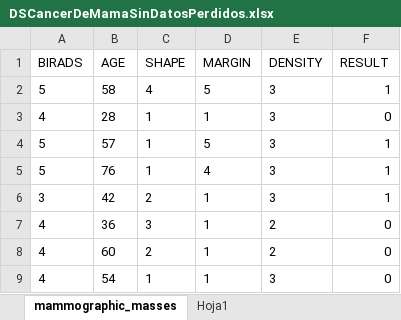
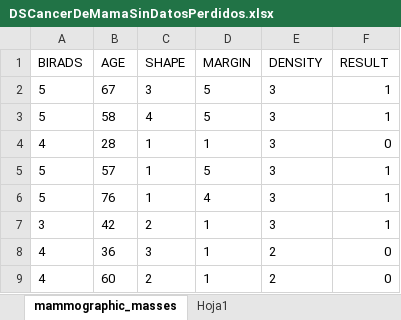
Before and after one commit to Jhostin2210/TP3-2025-1, an Excel workbook: TP3-2025-1/ProyectosML/Cancer de Mama/DSCancerDeMamaSinDatosPerdidos.xlsx, sheet mammographic_masses, drawn as a sheet; only a part is shown; the shorter side is filled out with more unchanged rows; values as stored, in another font and other column widths than the file's, no borders; table styles not drawn; the diff names each change by its address in the sheet, - before the commit and + after, or states it on an @@ line.

```diff
--- a/TP3-2025-1/ProyectosML/Cancer de Mama/DSCancerDeMamaSinDatosPerdidos.xlsx (sheet mammographic_masses)
+++ b/TP3-2025-1/ProyectosML/Cancer de Mama/DSCancerDeMamaSinDatosPerdidos.xlsx (sheet mammographic_masses)
+row 2: 5 | 67 | 3 | 5 | 3 | 1
```
Also changed, not shown: 2 other files.
